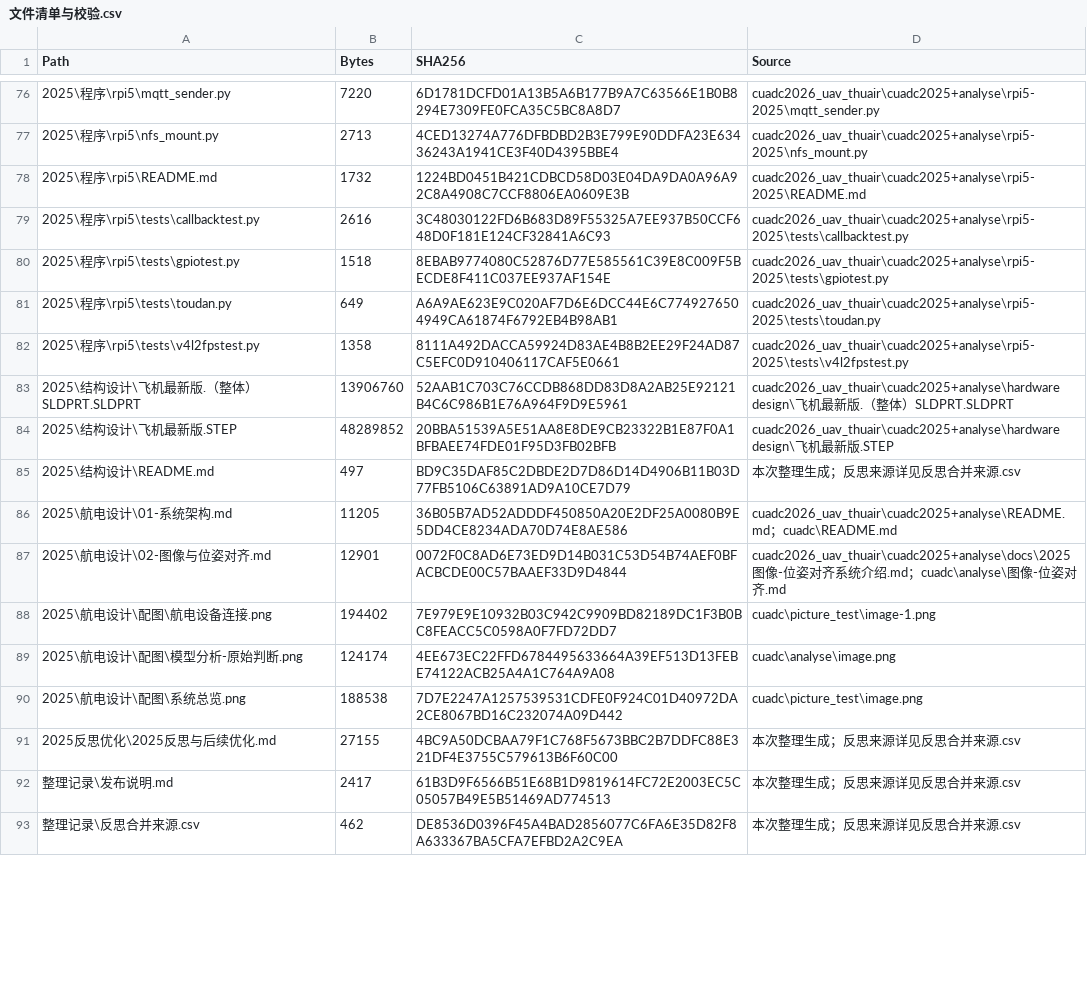
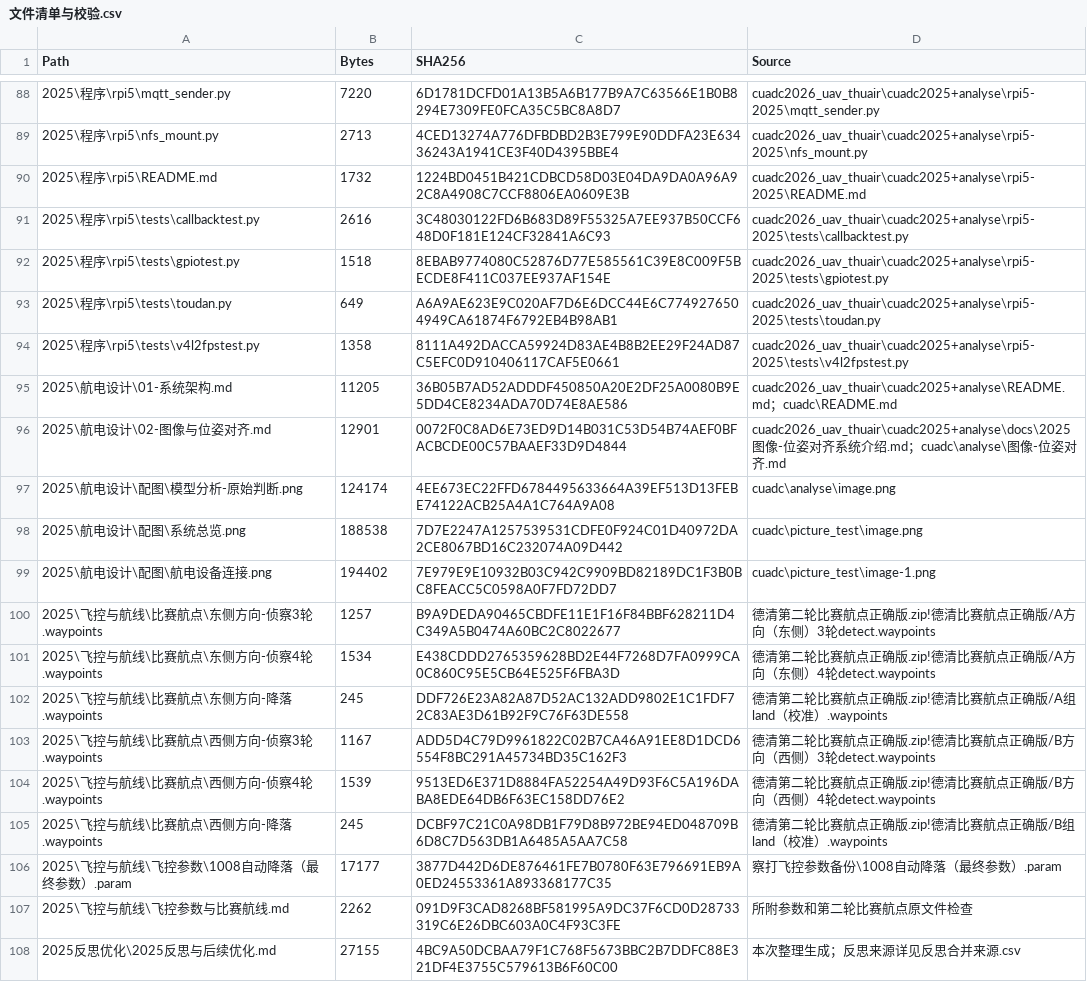
Before and after one commit to Xavier-GAO-42/thuairforce_uav_cuadc, a CSV file: 整理记录/文件清单与校验.csv, drawn as a sheet; only a part is shown, gaps mark what is left out; the shorter side is filled out with more unchanged rows; the diff covers the shown part only.

```diff
--- a/整理记录/文件清单与校验.csv
+++ b/整理记录/文件清单与校验.csv
@@ -83,3 +94,0 @@
-"2025\结构设计\飞机最新版.（整体）SLDPRT.SLDPRT","13906760","52AAB1C703C76CCDB868DD83D8A2AB25E92121B4C6C986B1E76A964F9D9E5961","cuadc2026_uav_thuair\cuadc2025+analyse\hardware design\飞机最新版.（整体）SLDPRT.SLDPRT"
-"2025\结构设计\飞机最新版.STEP","48289852","20BBA51539A5E51AA8E8DE9CB23322B1E87F0A1BFBAEE74FDE01F95D3FB02BFB","cuadc2026_uav_thuair\cuadc2025+analyse\hardware design\飞机最新版.STEP"
-"2025\结构设计\README.md","497","BD9C35DAF85C2DBDE2D7D86D14D4906B11B03D77FB5106C63891AD9A10CE7D79","本次整理生成；反思来源详见反思合并来源.csv"
@@ -88 +96,0 @@
-"2025\航电设计\配图\航电设备连接.png","194402","7E979E9E10932B03C942C9909BD82189DC1F3B0BC8FEACC5C0598A0F7FD72DD7","cuadc\picture_test\image-1.png"
@@ -90,0 +99,9 @@
+2025\航电设计\配图\航电设备连接.png,194402,7E979E9E10932B03C942C9909BD82189DC1F3B0BC8FEACC5C0598A0F7FD72DD7,cuadc\picture_test\image-1.png
+2025\飞控与航线\比赛航点\东侧方向-侦察3轮.waypoints,1257,B9A9DEDA90465CBDFE11E1F16F84BBF628211D4C349A5B0474A60BC2C8022677,德清第二轮比赛航点正确版.zip!德清比赛航点正确版/A方向（东侧）3轮detect.waypoints
+2025\飞控与航线\比赛航点\东侧方向-侦察4轮.waypoints,1534,E438CDDD2765359628BD2E44F7268D7FA0999CA0C860C95E5CB64E525F6FBA3D,德清第二轮比赛航点正确版.zip!德清比赛航点正确版/A方向（东侧）4轮detect.waypoints
+2025\飞控与航线\比赛航点\东侧方向-降落.waypoints,245,DDF726E23A82A87D52AC132ADD9802E1C1FDF72C83AE3D61B92F9C76F63DE558,德清第二轮比赛航点正确版.zip!德清比赛航点正确版/A组land（校准）.waypoints
+2025\飞控与航线\比赛航点\西侧方向-侦察3轮.waypoints,1167,ADD5D4C79D9961822C02B7CA46A91EE8D1DCD6554F8BC291A45734BD35C162F3,德清第二轮比赛航点正确版.zip!德清比赛航点正确版/B方向（西侧）3轮detect.waypoints
+2025\飞控与航线\比赛航点\西侧方向-侦察4轮.waypoints,1539,9513ED6E371D8884FA52254A49D93F6C5A196DABA8EDE64DB6F63EC158DD76E2,德清第二轮比赛航点正确版.zip!德清比赛航点正确版/B方向（西侧）4轮detect.waypoints
+2025\飞控与航线\比赛航点\西侧方向-降落.waypoints,245,DCBF97C21C0A98DB1F79D8B972BE94ED048709B6D8C7D563DB1A6485A5AA7C58,德清第二轮比赛航点正确版.zip!德清比赛航点正确版/B组land（校准）.waypoints
+2025\飞控与航线\飞控参数\1008自动降落（最终参数）.param,17177,3877D442D6DE876461FE7B0780F63E796691EB9A0ED24553361A893368177C35,察打飞控参数备份\1008自动降落（最终参数）.param
+2025\飞控与航线\飞控参数与比赛航线.md,2262,091D9F3CAD8268BF581995A9DC37F6CD0D28733319C6E26DBC603A0C4F93C3FE,所附参数和第二轮比赛航点原文件检查
@@ -92 +108,0 @@
-"整理记录\发布说明.md","2417","61B3D9F6566B51E68B1D9819614FC72E2003EC5C05057B49E5B51469AD774513","本次整理生成；反思来源详见反思合并来源.csv"
```
Also changed, not shown: 18 added rows, 3 removed rows, 27 moved rows and 4 edited cells elsewhere in this file, 整理记录/原始材料覆盖核对.csv, 28 other files.
